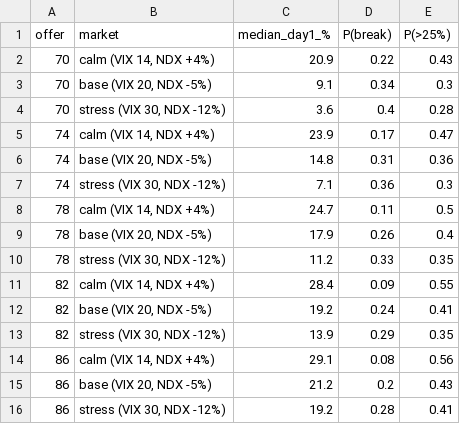
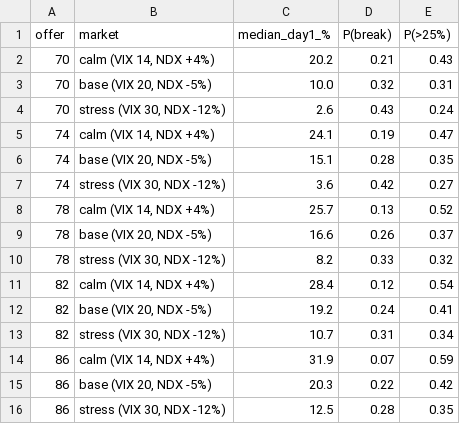
Before and after one commit to scbrock/games, a CSV file: anthropic_ipo_sim/output/sensitivity.csv, drawn as a sheet.

```diff
--- a/anthropic_ipo_sim/output/sensitivity.csv
+++ b/anthropic_ipo_sim/output/sensitivity.csv
@@ -1,16 +1,16 @@
 offer,market,median_day1_%,P(break),P(>25%)
-70,"calm (VIX 14, NDX +4%)",20.9,0.22,0.43
-70,"base (VIX 20, NDX -5%)",9.1,0.34,0.3
-70,"stress (VIX 30, NDX -12%)",3.6,0.4,0.28
-74,"calm (VIX 14, NDX +4%)",23.9,0.17,0.47
-74,"base (VIX 20, NDX -5%)",14.8,0.31,0.36
-74,"stress (VIX 30, NDX -12%)",7.1,0.36,0.3
-78,"calm (VIX 14, NDX +4%)",24.7,0.11,0.5
-78,"base (VIX 20, NDX -5%)",17.9,0.26,0.4
-78,"stress (VIX 30, NDX -12%)",11.2,0.33,0.35
-82,"calm (VIX 14, NDX +4%)",28.4,0.09,0.55
+70,"calm (VIX 14, NDX +4%)",20.2,0.21,0.43
+70,"base (VIX 20, NDX -5%)",10.0,0.32,0.31
+70,"stress (VIX 30, NDX -12%)",2.6,0.43,0.24
+74,"calm (VIX 14, NDX +4%)",24.1,0.19,0.47
+74,"base (VIX 20, NDX -5%)",15.1,0.28,0.35
+74,"stress (VIX 30, NDX -12%)",3.6,0.42,0.27
+78,"calm (VIX 14, NDX +4%)",25.7,0.13,0.52
+78,"base (VIX 20, NDX -5%)",16.6,0.26,0.37
+78,"stress (VIX 30, NDX -12%)",8.2,0.33,0.32
+82,"calm (VIX 14, NDX +4%)",28.4,0.12,0.54
 82,"base (VIX 20, NDX -5%)",19.2,0.24,0.41
-82,"stress (VIX 30, NDX -12%)",13.9,0.29,0.35
-86,"calm (VIX 14, NDX +4%)",29.1,0.08,0.56
-86,"base (VIX 20, NDX -5%)",21.2,0.2,0.43
-86,"stress (VIX 30, NDX -12%)",19.2,0.28,0.41
+82,"stress (VIX 30, NDX -12%)",10.7,0.31,0.34
+86,"calm (VIX 14, NDX +4%)",31.9,0.07,0.59
+86,"base (VIX 20, NDX -5%)",20.3,0.22,0.42
+86,"stress (VIX 30, NDX -12%)",12.5,0.28,0.35
```
Also changed, not shown: anthropic_ipo_sim/data/historical_ipos.csv, anthropic_ipo_sim/output/per_model.csv, 8 other files.
